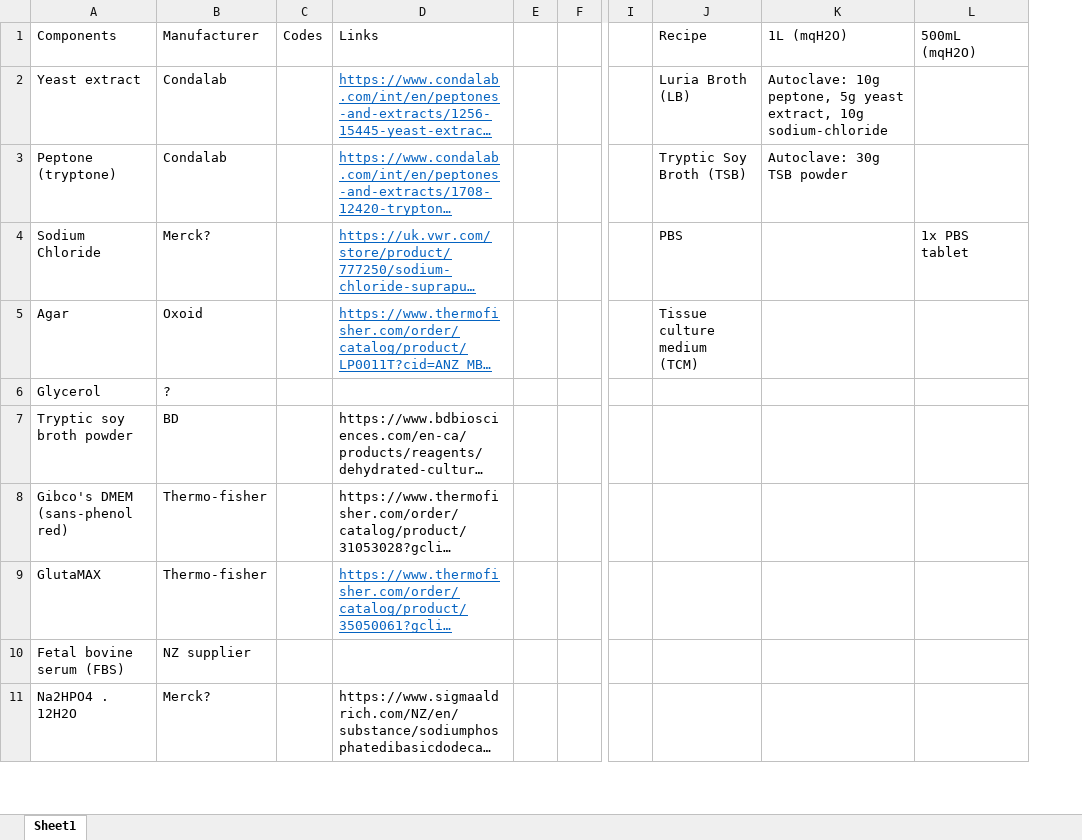
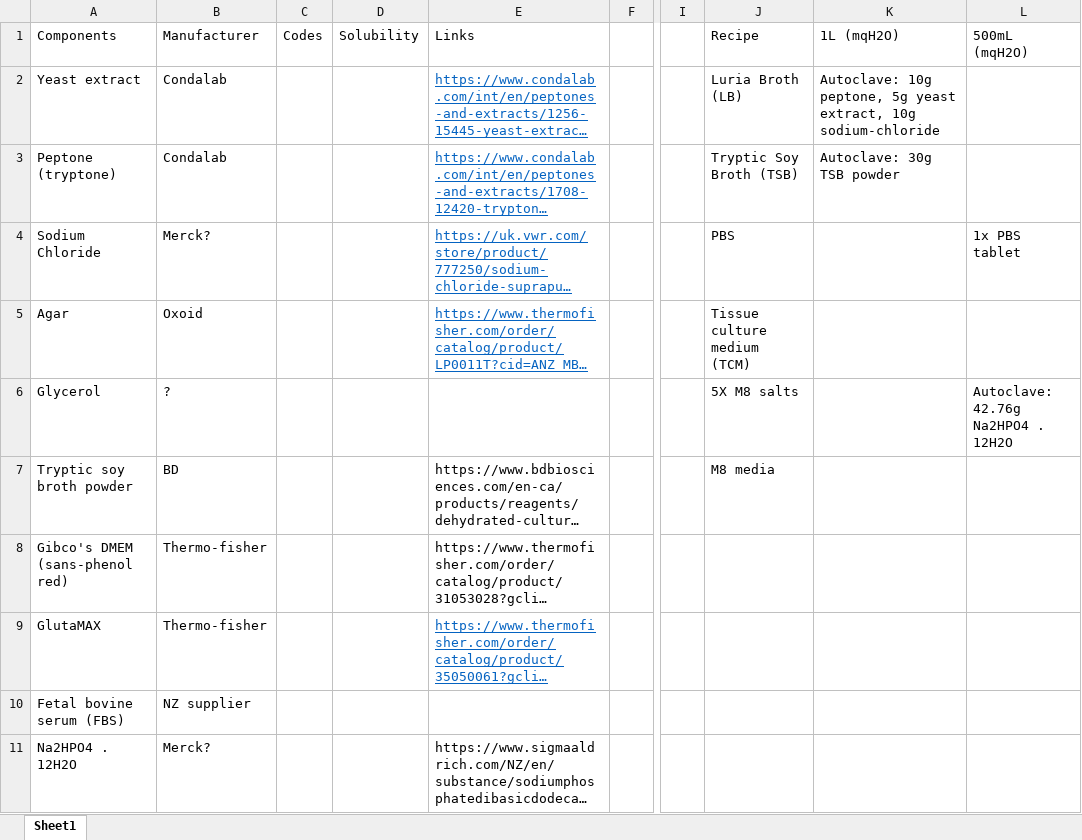
Before and after one commit to marklemzin/marks-masters, an Excel workbook: experimental-setup/13.03 media-encyclopaedia.xlsx, sheet Sheet1, drawn as a sheet; only a part is shown, gaps mark what is left out; long unchanged cells end in …; values as stored, in another font and other column widths than the file's, no borders; removed rows and columns are numbered as before the commit, all else as after; the diff names each change by its address in the sheet, - before the commit and + after, or states it on an @@ line.

```diff
--- a/experimental-setup/13.03 media-encyclopaedia.xlsx (sheet Sheet1)
+++ b/experimental-setup/13.03 media-encyclopaedia.xlsx (sheet Sheet1)
+column D (Solubility), empty
-column E, empty
-J6 (Recipe): (empty)
+J6 (Recipe): 5X M8 salts
-L6 (500mL (mqH2O)): (empty)
+L6 (500mL (mqH2O)): Autoclave: 42.76g Na2HPO4 . 12H2O
-J7 (Recipe): (empty)
+J7 (Recipe): M8 media
```
Also changed, not shown: experimental-setup/11.03 growth-curve protocol.xlsx, 10 other files.
